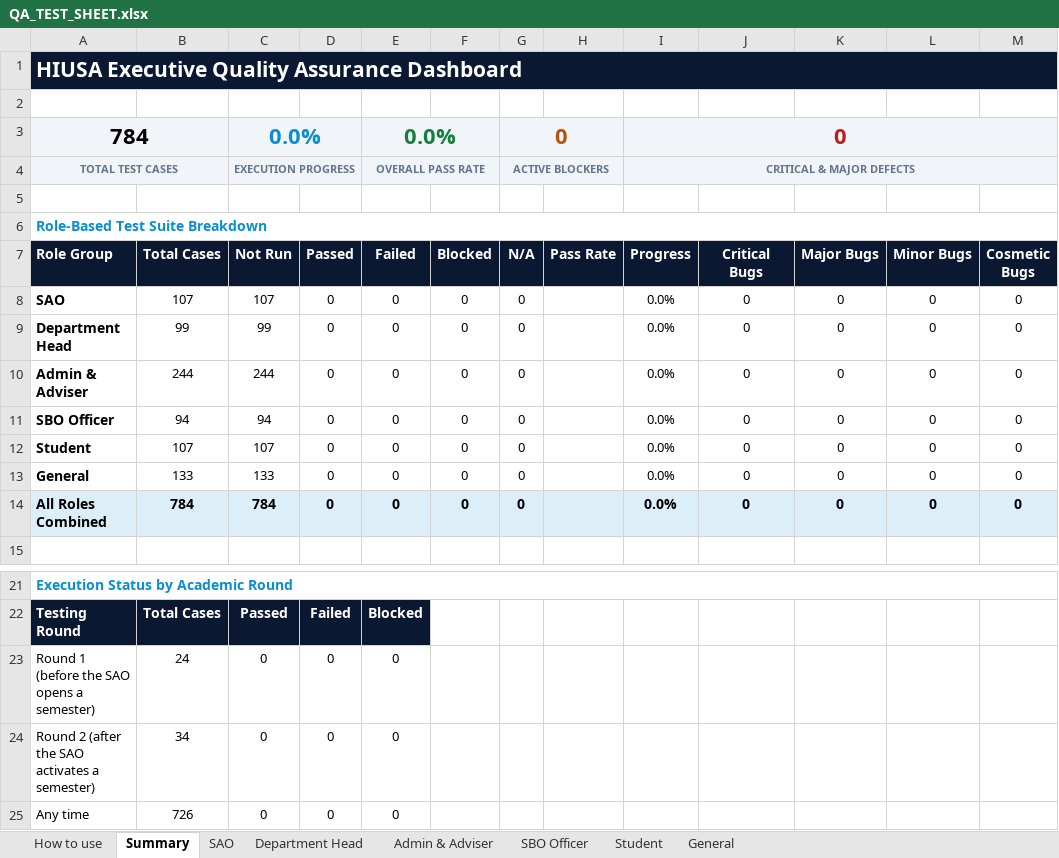
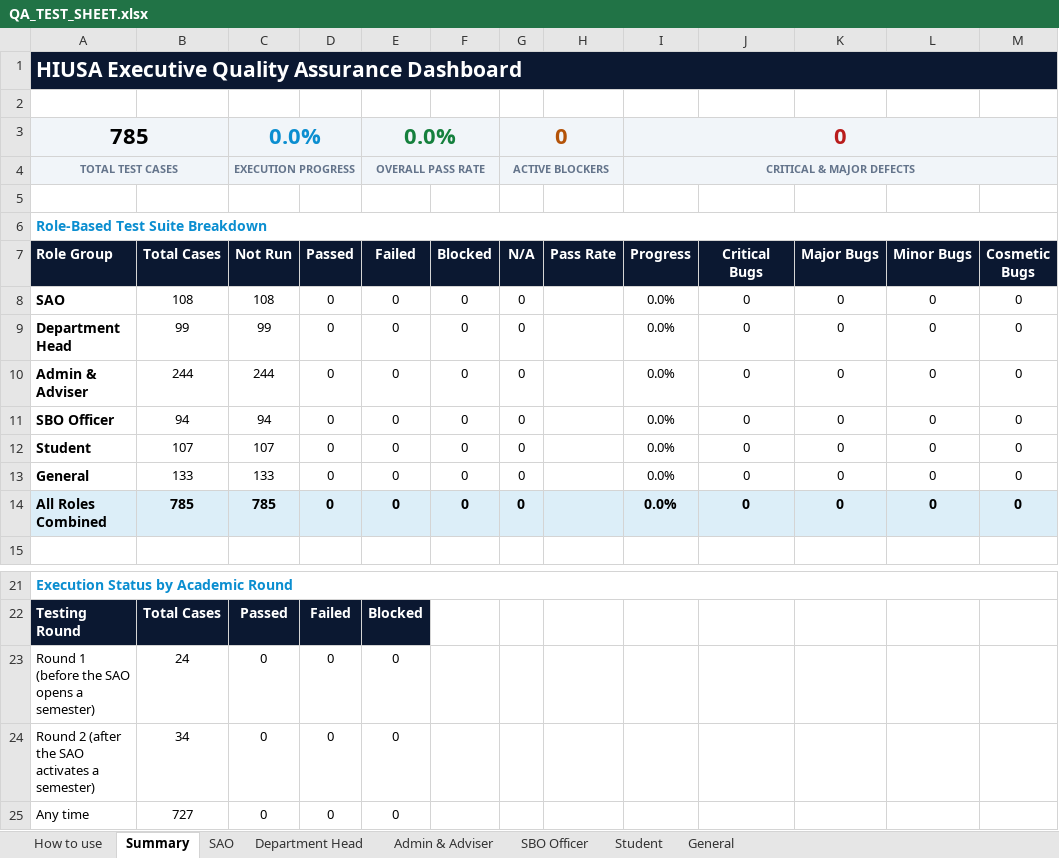
Before and after one commit to prodoc-zen/Hiusa-FULL, an Excel workbook: docs/QA_TEST_SHEET.xlsx, sheet Summary, drawn as a sheet; only a part is shown, gaps mark what is left out; values as stored, in another font and other column widths than the file's, no borders; conditional formats not drawn; the diff names each change by its address in the sheet, - before the commit and + after, or states it on an @@ line.

```diff
--- a/docs/QA_TEST_SHEET.xlsx (sheet Summary)
+++ b/docs/QA_TEST_SHEET.xlsx (sheet Summary)
-A3 (Role Group): 784
+A3 (Role Group): 785
-B8 (Total Cases): 107
+B8 (Total Cases): 108
-C8 (Not Run): 107
+C8 (Not Run): 108
-B14 (Total Cases): 784
+B14 (Total Cases): 785
-C14 (Not Run): 784
+C14 (Not Run): 785
-B25 (Total Cases): 726
+B25 (Total Cases): 727
```
Also changed, not shown: sheet SAO, 11 other files.
